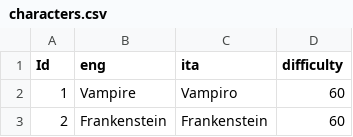
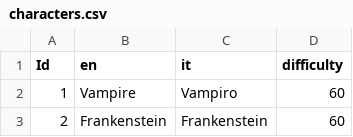
Before and after one commit to Andyrei/impro-generator, a CSV file: assets/wordlist/characters.csv, drawn as a sheet; only a part is shown.

```diff
--- a/assets/wordlist/characters.csv
+++ b/assets/wordlist/characters.csv
@@ -1,2 +1,2 @@
-Id,eng,ita,difficulty
+Id,en,it,difficulty
 1,Vampire,Vampiro,60
```
Also changed, not shown: assets/wordlist/location.csv, assets/wordlist/relation.csv, 4 other files.
